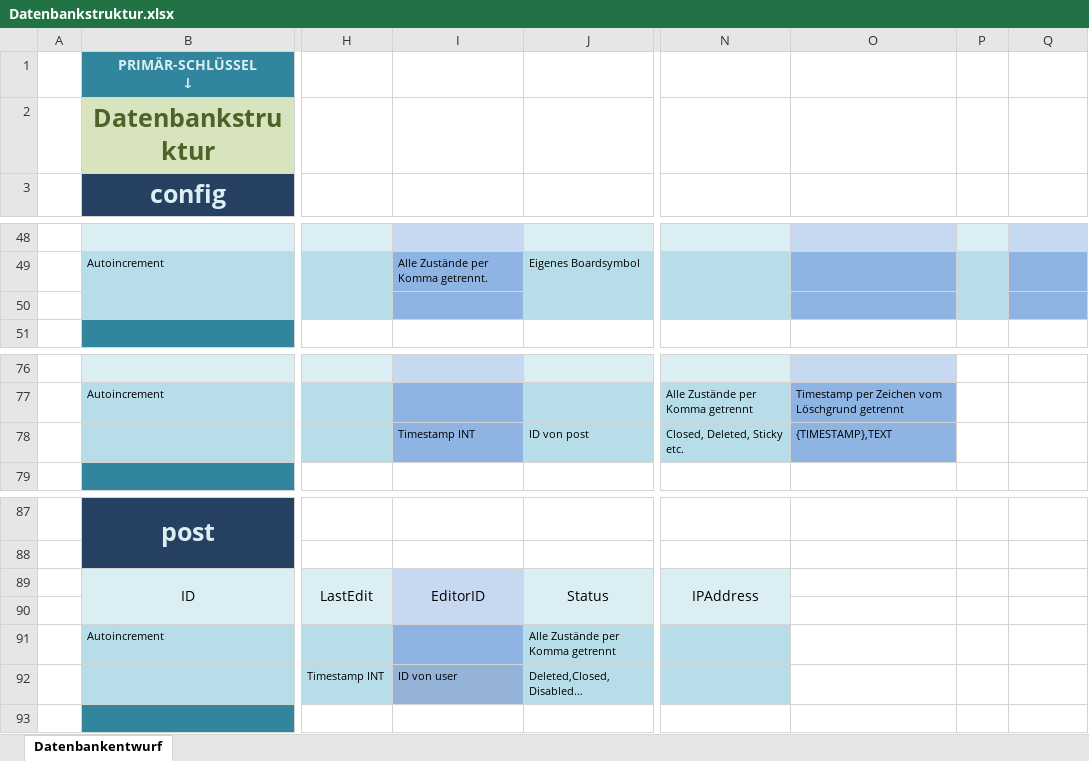
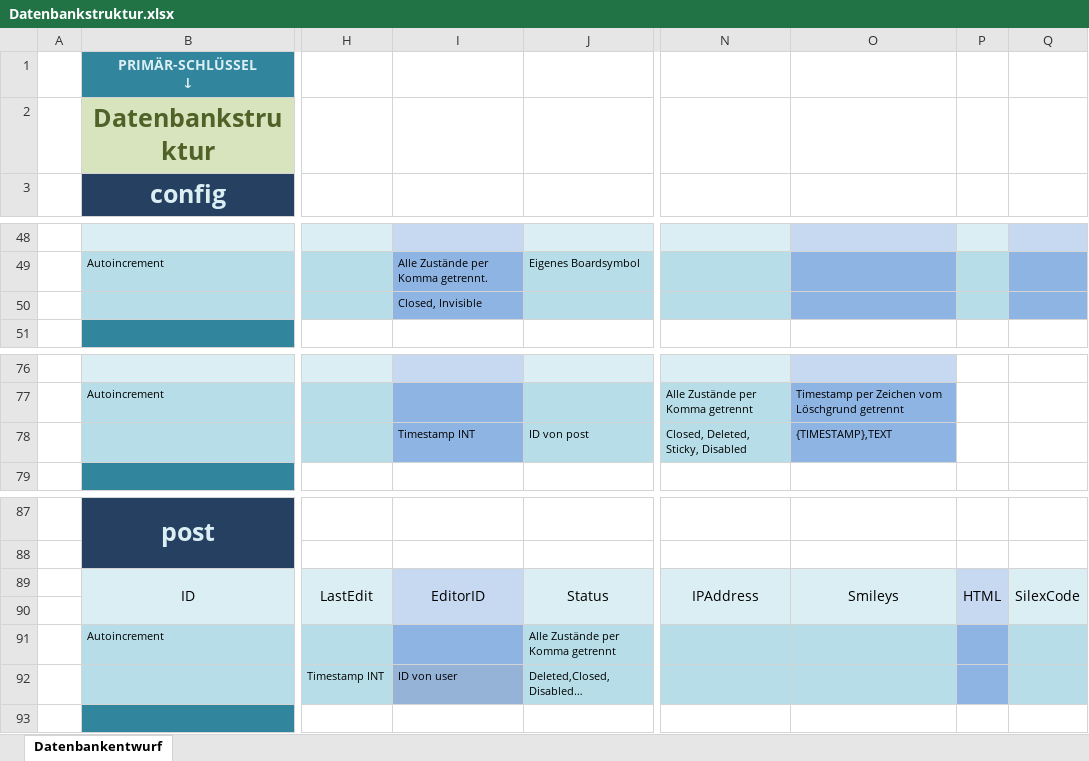
Before and after one commit to SilexLab/Board, an Excel workbook: Draft/Datenbankstruktur.xlsx, sheet Datenbankentwurf, drawn as a sheet; only a part is shown, gaps mark what is left out; values as stored, in another font and other column widths than the file's, no borders; the diff names each change by its address in the sheet, - before the commit and + after, or states it on an @@ line.

Commit message:
Database Structure updated

```diff
--- a/Draft/Datenbankstruktur.xlsx (sheet Datenbankentwurf)
+++ b/Draft/Datenbankstruktur.xlsx (sheet Datenbankentwurf)
-I50: (empty)
+I50: Closed, Invisible
-N78: Closed, Deleted, Sticky etc.
+N78: Closed, Deleted, Sticky, Disabled
-O89: (empty)
+O89: Smileys
-O89:O90 fill: none
+O89:O90 fill: #DBEEF4
+O89:O90 merged
-P89: (empty)
+P89: HTML
-P89:P90 fill: none
+P89:P90 fill: #C6D9F1
+P89:P90 merged
-Q89: (empty)
+Q89: SilexCode
-Q89:Q90 fill: none
+Q89:Q90 fill: #DBEEF4
+Q89:Q90 merged
-O91:O92 fill: none
+O91:O92 fill: #B7DEE8
-P91:P92 fill: none
+P91:P92 fill: #8EB4E3
-Q91:Q92 fill: none
+Q91:Q92 fill: #B7DEE8
```
